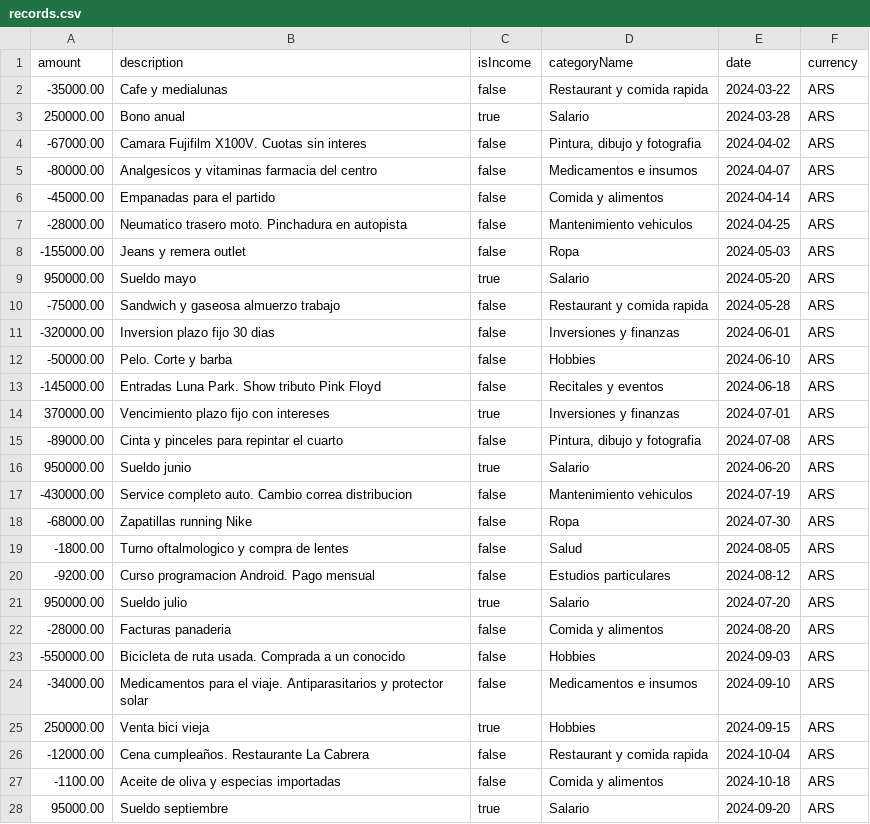
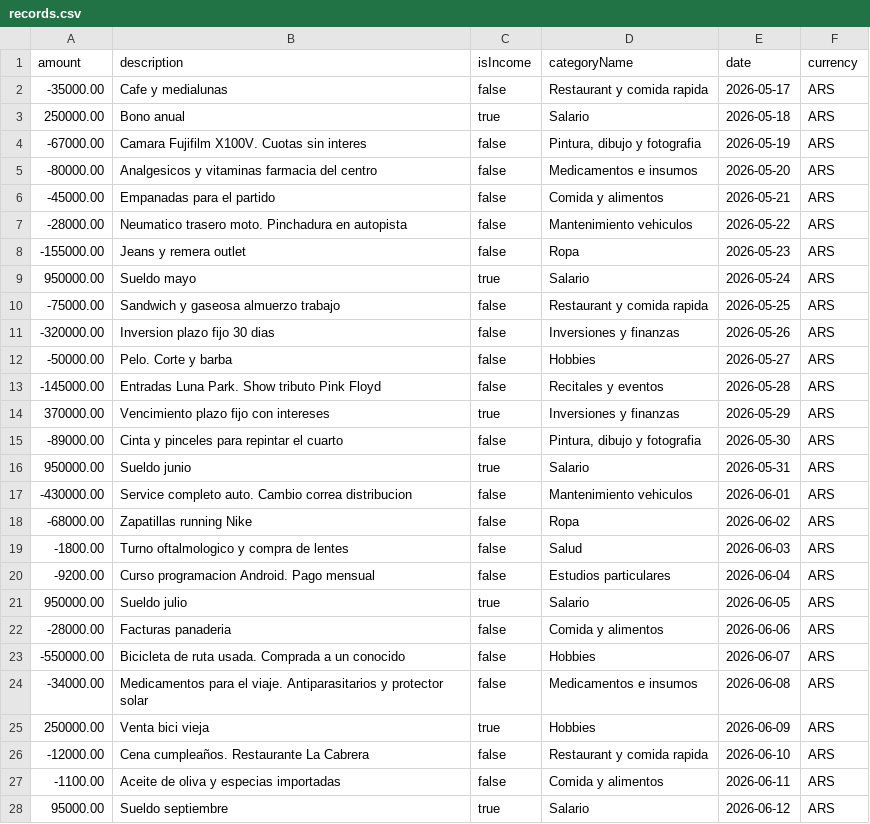
Before and after one commit to ffranco96/financesManagementApp, a CSV file: app/src/main/assets/records.csv, drawn as a sheet; only a part is shown; the diff covers the shown part only.

Commit message:
chore: se modifica records.csv para que las fechas sirvan para probar los Graficos

```diff
--- a/app/src/main/assets/records.csv
+++ b/app/src/main/assets/records.csv
@@ -1,28 +1,28 @@
 amount;description;isIncome;categoryName;date;currency
--35000.00;Cafe y medialunas;false;Restaurant y comida rapida;2024-03-22;ARS
-250000.00;Bono anual;true;Salario;2024-03-28;ARS
--67000.00;Camara Fujifilm X100V. Cuotas sin interes;false;Pintura, dibujo y fotografia;2024-04-02;ARS
--80000.00;Analgesicos y vitaminas farmacia del centro;false;Medicamentos e insumos;2024-04-07;ARS
--45000.00;Empanadas para el partido;false;Comida y alimentos;2024-04-14;ARS
--28000.00;Neumatico trasero moto. Pinchadura en autopista;false;Mantenimiento vehiculos;2024-04-25;ARS
--155000.00;Jeans y remera outlet;false;Ropa;2024-05-03;ARS
-950000.00;Sueldo mayo;true;Salario;2024-05-20;ARS
--75000.00;Sandwich y gaseosa almuerzo trabajo;false;Restaurant y comida rapida;2024-05-28;ARS
--320000.00;Inversion plazo fijo 30 dias;false;Inversiones y finanzas;2024-06-01;ARS
--50000.00;Pelo. Corte y barba;false;Hobbies;2024-06-10;ARS
--145000.00;Entradas Luna Park. Show tributo Pink Floyd;false;Recitales y eventos;2024-06-18;ARS
-370000.00;Vencimiento plazo fijo con intereses;true;Inversiones y finanzas;2024-07-01;ARS
--89000.00;Cinta y pinceles para repintar el cuarto;false;Pintura, dibujo y fotografia;2024-07-08;ARS
-950000.00;Sueldo junio;true;Salario;2024-06-20;ARS
--430000.00;Service completo auto. Cambio correa distribucion;false;Mantenimiento vehiculos;2024-07-19;ARS
--68000.00;Zapatillas running Nike;false;Ropa;2024-07-30;ARS
--1800.00;Turno oftalmologico y compra de lentes;false;Salud;2024-08-05;ARS
--9200.00;Curso programacion Android. Pago mensual;false;Estudios particulares;2024-08-12;ARS
-950000.00;Sueldo julio;true;Salario;2024-07-20;ARS
--28000.00;Facturas panaderia;false;Comida y alimentos;2024-08-20;ARS
--550000.00;Bicicleta de ruta usada. Comprada a un conocido;false;Hobbies;2024-09-03;ARS
--34000.00;Medicamentos para el viaje. Antiparasitarios y protector solar;false;Medicamentos e insumos;2024-09-10;ARS
-250000.00;Venta bici vieja;true;Hobbies;2024-09-15;ARS
--12000.00;Cena cumpleaños. Restaurante La Cabrera;false;Restaurant y comida rapida;2024-10-04;ARS
--1100.00;Aceite de oliva y especias importadas;false;Comida y alimentos;2024-10-18;ARS
-95000.00;Sueldo septiembre;true;Salario;2024-09-20;ARS
+-35000.00;Cafe y medialunas;false;Restaurant y comida rapida;2026-05-17;ARS
+250000.00;Bono anual;true;Salario;2026-05-18;ARS
+-67000.00;Camara Fujifilm X100V. Cuotas sin interes;false;Pintura, dibujo y fotografia;2026-05-19;ARS
+-80000.00;Analgesicos y vitaminas farmacia del centro;false;Medicamentos e insumos;2026-05-20;ARS
+-45000.00;Empanadas para el partido;false;Comida y alimentos;2026-05-21;ARS
+-28000.00;Neumatico trasero moto. Pinchadura en autopista;false;Mantenimiento vehiculos;2026-05-22;ARS
+-155000.00;Jeans y remera outlet;false;Ropa;2026-05-23;ARS
+950000.00;Sueldo mayo;true;Salario;2026-05-24;ARS
+-75000.00;Sandwich y gaseosa almuerzo trabajo;false;Restaurant y comida rapida;2026-05-25;ARS
+-320000.00;Inversion plazo fijo 30 dias;false;Inversiones y finanzas;2026-05-26;ARS
+-50000.00;Pelo. Corte y barba;false;Hobbies;2026-05-27;ARS
+-145000.00;Entradas Luna Park. Show tributo Pink Floyd;false;Recitales y eventos;2026-05-28;ARS
+370000.00;Vencimiento plazo fijo con intereses;true;Inversiones y finanzas;2026-05-29;ARS
+-89000.00;Cinta y pinceles para repintar el cuarto;false;Pintura, dibujo y fotografia;2026-05-30;ARS
+950000.00;Sueldo junio;true;Salario;2026-05-31;ARS
+-430000.00;Service completo auto. Cambio correa distribucion;false;Mantenimiento vehiculos;2026-06-01;ARS
+-68000.00;Zapatillas running Nike;false;Ropa;2026-06-02;ARS
+-1800.00;Turno oftalmologico y compra de lentes;false;Salud;2026-06-03;ARS
+-9200.00;Curso programacion Android. Pago mensual;false;Estudios particulares;2026-06-04;ARS
+950000.00;Sueldo julio;true;Salario;2026-06-05;ARS
+-28000.00;Facturas panaderia;false;Comida y alimentos;2026-06-06;ARS
+-550000.00;Bicicleta de ruta usada. Comprada a un conocido;false;Hobbies;2026-06-07;ARS
+-34000.00;Medicamentos para el viaje. Antiparasitarios y protector solar;false;Medicamentos e insumos;2026-06-08;ARS
+250000.00;Venta bici vieja;true;Hobbies;2026-06-09;ARS
+-12000.00;Cena cumpleaños. Restaurante La Cabrera;false;Restaurant y comida rapida;2026-06-10;ARS
+-1100.00;Aceite de oliva y especias importadas;false;Comida y alimentos;2026-06-11;ARS
+95000.00;Sueldo septiembre;true;Salario;2026-06-12;ARS
```
Also changed, not shown: 3 edited cells elsewhere in this file.
